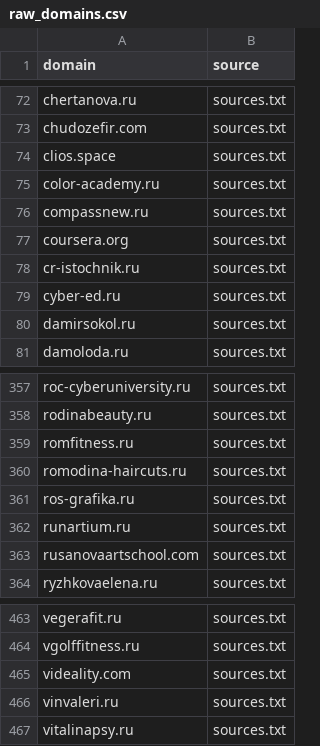
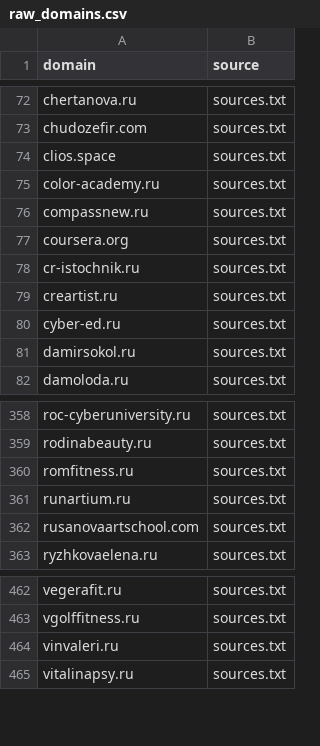
Before and after one commit to xlollypop22/rf-online-schools-registry., a CSV file: data/raw_domains.csv, drawn as a sheet; only a part is shown, gaps mark what is left out; removed rows and columns are numbered as before the commit, all else as after; the diff names each change by its address in the sheet, - before the commit and + after, or states it on an @@ line.

```diff
--- a/data/raw_domains.csv
+++ b/data/raw_domains.csv
+row 79: creartist.ru | sources.txt
-row 360: romodina-haircuts.ru | sources.txt
-row 361: ros-grafika.ru | sources.txt
-row 465: videality.com | sources.txt
```
Also changed, not shown: data/registry_enriched.csv, data/registry_final.csv.
